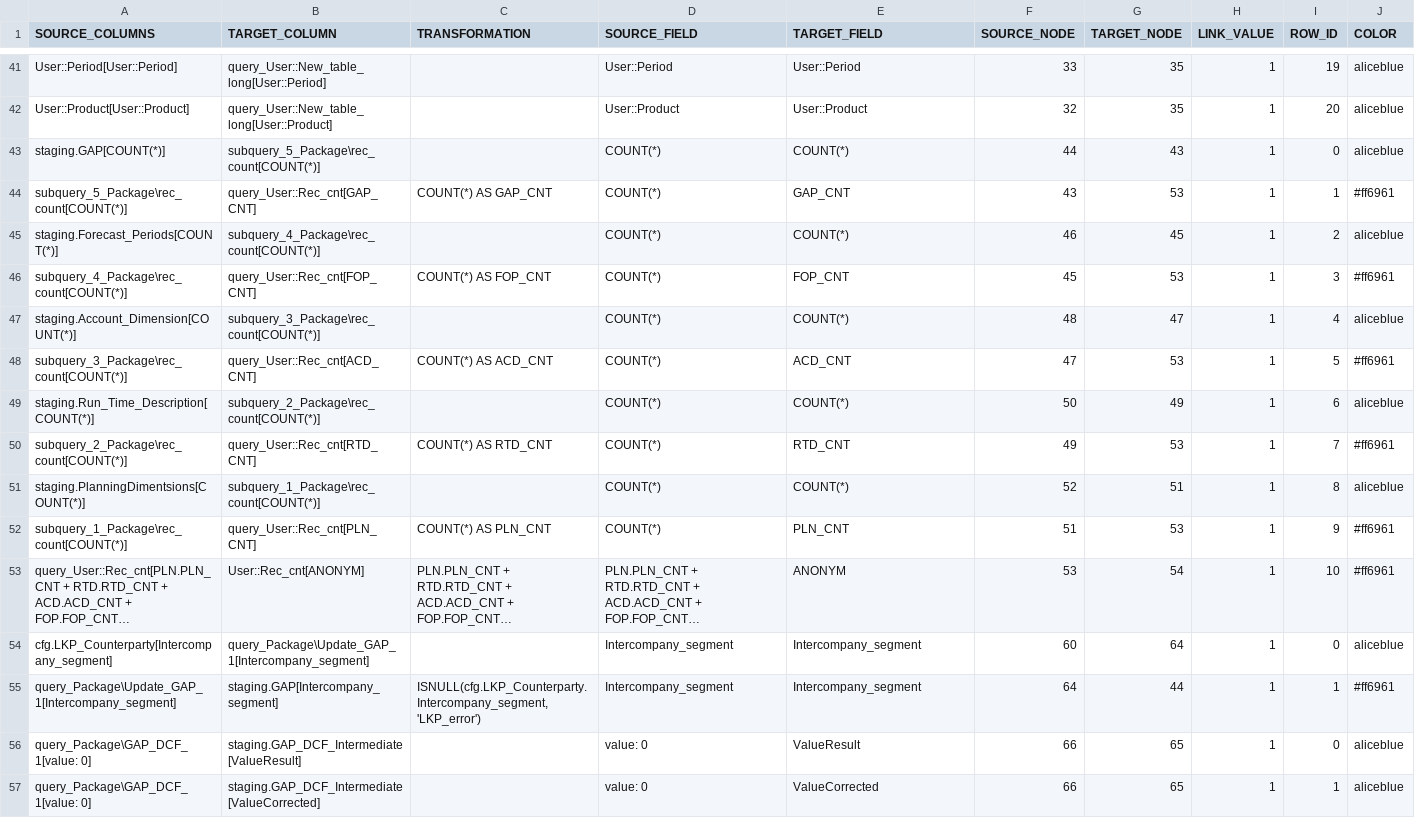
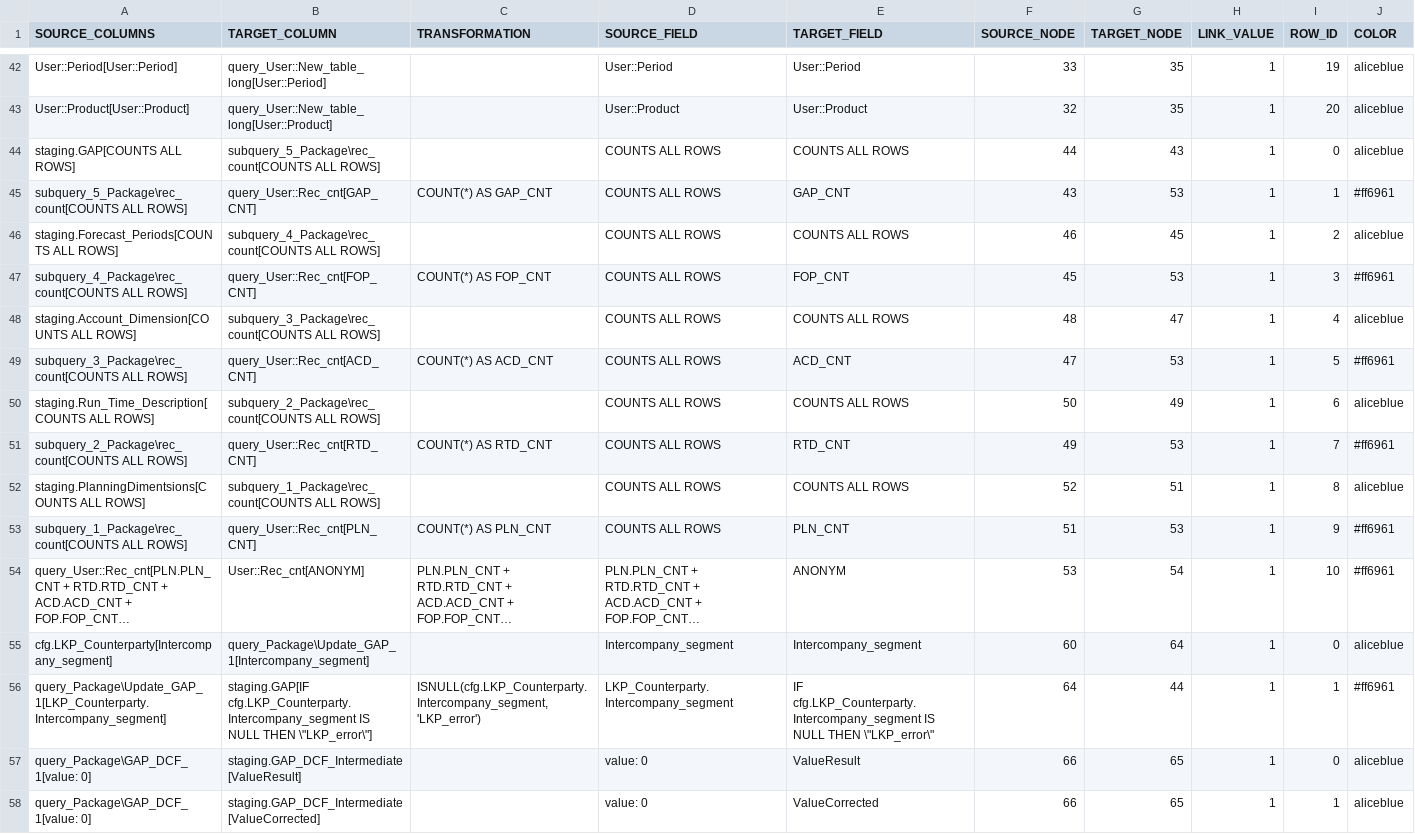
Before and after one commit to mountanalytics/ssis-code-parser, a CSV file: output-data/lineages/lineage-Package 1_cf.csv, drawn as a sheet; only a part is shown, gaps mark what is left out; long unchanged cells end in …; addresses are those after the commit; the diff covers the shown part only; the diff names each change by its address in the sheet, - before the commit and + after, or states it on an @@ line.

```diff
--- a/output-data/lineages/lineage-Package 1_cf.csv
+++ b/output-data/lineages/lineage-Package 1_cf.csv
-A44 (SOURCE_COLUMNS): staging.GAP[COUNT(*)]
+A44 (SOURCE_COLUMNS): staging.GAP[COUNTS ALL ROWS]
-B44 (TARGET_COLUMN): subquery_5_Package\rec_count[COUNT(*)]
+B44 (TARGET_COLUMN): subquery_5_Package\rec_count[COUNTS ALL ROWS]
-D44:D53 (SOURCE_FIELD): COUNT(*)
+D44:D53 (SOURCE_FIELD): COUNTS ALL ROWS
-E44 (TARGET_FIELD): COUNT(*)
+E44 (TARGET_FIELD): COUNTS ALL ROWS
-A45 (SOURCE_COLUMNS): subquery_5_Package\rec_count[COUNT(*)]
+A45 (SOURCE_COLUMNS): subquery_5_Package\rec_count[COUNTS ALL ROWS]
-A46 (SOURCE_COLUMNS): staging.Forecast_Periods[COUNT(*)]
+A46 (SOURCE_COLUMNS): staging.Forecast_Periods[COUNTS ALL ROWS]
-B46 (TARGET_COLUMN): subquery_4_Package\rec_count[COUNT(*)]
+B46 (TARGET_COLUMN): subquery_4_Package\rec_count[COUNTS ALL ROWS]
-E46 (TARGET_FIELD): COUNT(*)
+E46 (TARGET_FIELD): COUNTS ALL ROWS
-A47 (SOURCE_COLUMNS): subquery_4_Package\rec_count[COUNT(*)]
+A47 (SOURCE_COLUMNS): subquery_4_Package\rec_count[COUNTS ALL ROWS]
-A48 (SOURCE_COLUMNS): staging.Account_Dimension[COUNT(*)]
+A48 (SOURCE_COLUMNS): staging.Account_Dimension[COUNTS ALL ROWS]
-B48 (TARGET_COLUMN): subquery_3_Package\rec_count[COUNT(*)]
+B48 (TARGET_COLUMN): subquery_3_Package\rec_count[COUNTS ALL ROWS]
-E48 (TARGET_FIELD): COUNT(*)
+E48 (TARGET_FIELD): COUNTS ALL ROWS
-A49 (SOURCE_COLUMNS): subquery_3_Package\rec_count[COUNT(*)]
+A49 (SOURCE_COLUMNS): subquery_3_Package\rec_count[COUNTS ALL ROWS]
-A50 (SOURCE_COLUMNS): staging.Run_Time_Description[COUNT(*)]
+A50 (SOURCE_COLUMNS): staging.Run_Time_Description[COUNTS ALL ROWS]
-B50 (TARGET_COLUMN): subquery_2_Package\rec_count[COUNT(*)]
+B50 (TARGET_COLUMN): subquery_2_Package\rec_count[COUNTS ALL ROWS]
-E50 (TARGET_FIELD): COUNT(*)
+E50 (TARGET_FIELD): COUNTS ALL ROWS
-A51 (SOURCE_COLUMNS): subquery_2_Package\rec_count[COUNT(*)]
+A51 (SOURCE_COLUMNS): subquery_2_Package\rec_count[COUNTS ALL ROWS]
-A52 (SOURCE_COLUMNS): staging.PlanningDimentsions[COUNT(*)]
+A52 (SOURCE_COLUMNS): staging.PlanningDimentsions[COUNTS ALL ROWS]
-B52 (TARGET_COLUMN): subquery_1_Package\rec_count[COUNT(*)]
+B52 (TARGET_COLUMN): subquery_1_Package\rec_count[COUNTS ALL ROWS]
-E52 (TARGET_FIELD): COUNT(*)
+E52 (TARGET_FIELD): COUNTS ALL ROWS
-A53 (SOURCE_COLUMNS): subquery_1_Package\rec_count[COUNT(*)]
+A53 (SOURCE_COLUMNS): subquery_1_Package\rec_count[COUNTS ALL ROWS]
-A56 (SOURCE_COLUMNS): query_Package\Update_GAP_1[Intercompany_segment]
+A56 (SOURCE_COLUMNS): query_Package\Update_GAP_1[LKP_Counterparty.Intercompany_segment]
-B56 (TARGET_COLUMN): staging.GAP[Intercompany_segment]
+B56 (TARGET_COLUMN): staging.GAP[IF cfg.LKP_Counterparty.Intercompany_segment IS NULL THEN \"LKP_error\"]
-D56 (SOURCE_FIELD): Intercompany_segment
+D56 (SOURCE_FIELD): LKP_Counterparty.Intercompany_segment
-E56 (TARGET_FIELD): Intercompany_segment
+E56 (TARGET_FIELD): IF cfg.LKP_Counterparty.Intercompany_segment IS NULL THEN \"LKP_error\"
```
Also changed, not shown: 1 added row and 27 edited cells elsewhere in this file, output-data/nodes.csv, output-data/nodes/nodes-Package 1.csv, 3 other files.
